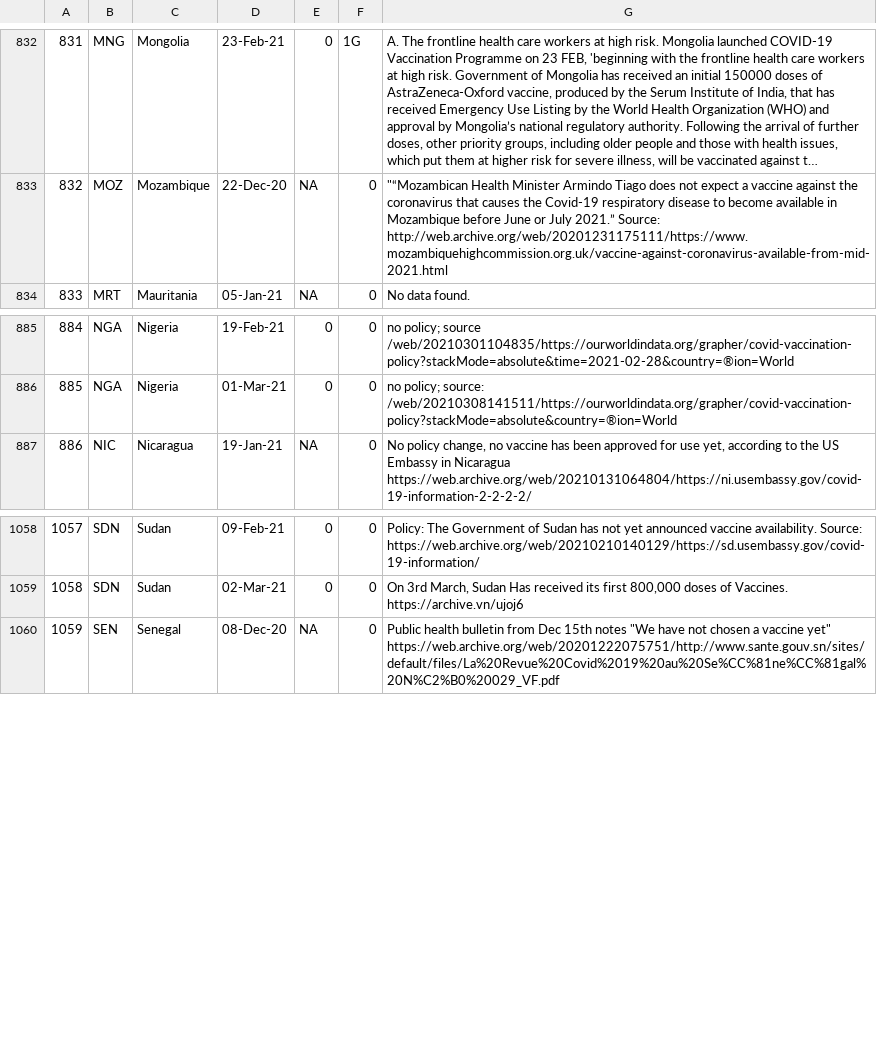
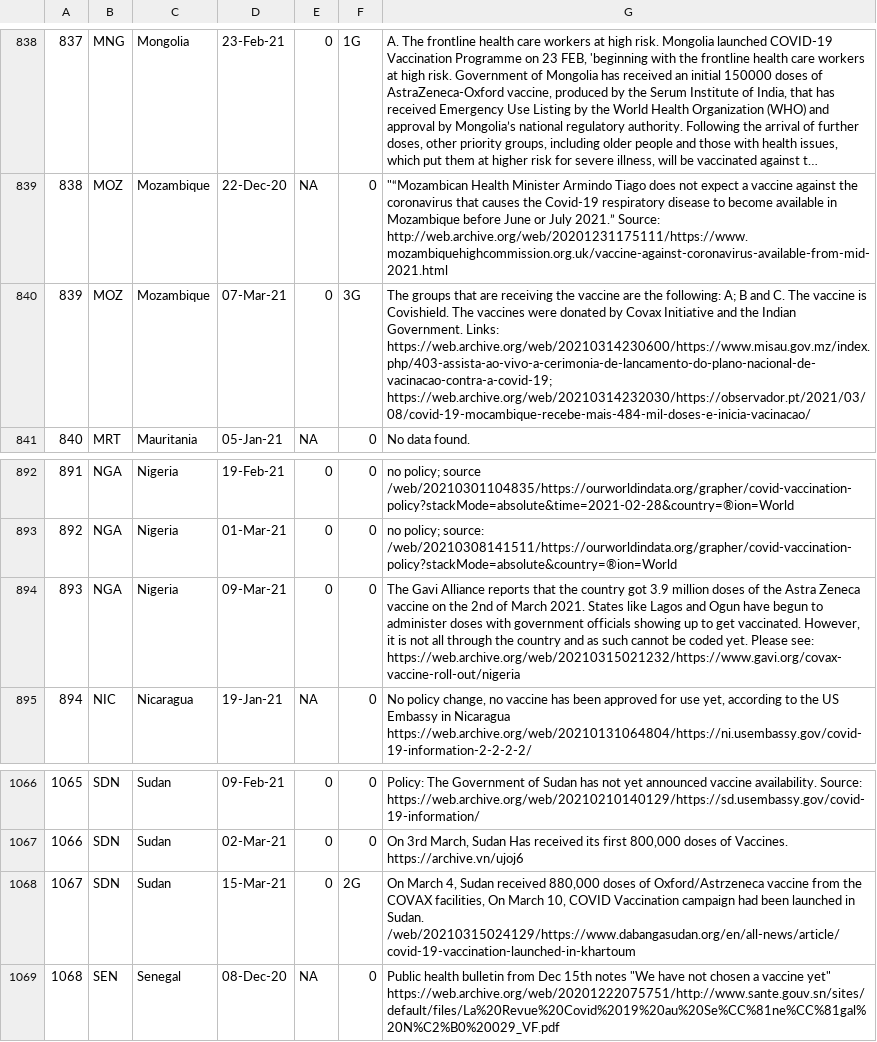
Before and after one commit to saptahash/BSGtracker_analysis, a CSV file: data/h7_changes.csv, drawn as a sheet; only a part is shown, gaps mark what is left out; long unchanged cells end in …; the diff covers the shown part only; the diff names each change by its address in the sheet, - before the commit and + after, or states it on an @@ line.

```diff
--- a/data/h7_changes.csv
+++ b/data/h7_changes.csv
@@ column A renumbered from row 109 down @@
+row 840: 839 | MOZ | Mozambique | 07-Mar-21 | 0 | 3G | The groups that are receiving the vaccine are the following: A; B and C. The vaccine is Covishield. The vaccines were donated by Covax Initiative and the Indian Government. Links: https://web.archive.org/web/20210314230600/https://www.misau.gov.mz/index.php/403-assista-ao-vivo-a-cerimonia-de-lancamento-do-plano-nacional-de-vacinacao-contra-a-covid-19; https://web.archive.org/web/20210314232030/https://observador.pt/2021/03/08/covid-19-mocambique-recebe-mais-484-mil-doses-e-inicia-vacinacao/
+row 894: 893 | NGA | Nigeria | 09-Mar-21 | 0 | 0 | The Gavi Alliance reports that the country got 3.9 million doses of the Astra Zeneca vaccine on the 2nd of March 2021. States like Lagos and Ogun have begun to administer doses with government officials showing up to get vaccinated. However, it is not all through the country and as such cannot be coded yet. Please see: https://web.archive.org/web/20210315021232/https://www.gavi.org/covax-vaccine-roll-out/nigeria
+row 1068: 1067 | SDN | Sudan | 15-Mar-21 | 0 | 2G | On March 4, Sudan received 880,000 doses of Oxford/Astrzeneca vaccine from the COVAX facilities, On March 10, COVID Vaccination campaign had been launched in Sudan. /web/20210315024129/https://www.dabangasudan.org/en/all-news/article/covid-19-vaccination-launched-in-khartoum
```
Also changed, not shown: 6 added rows elsewhere in this file.
